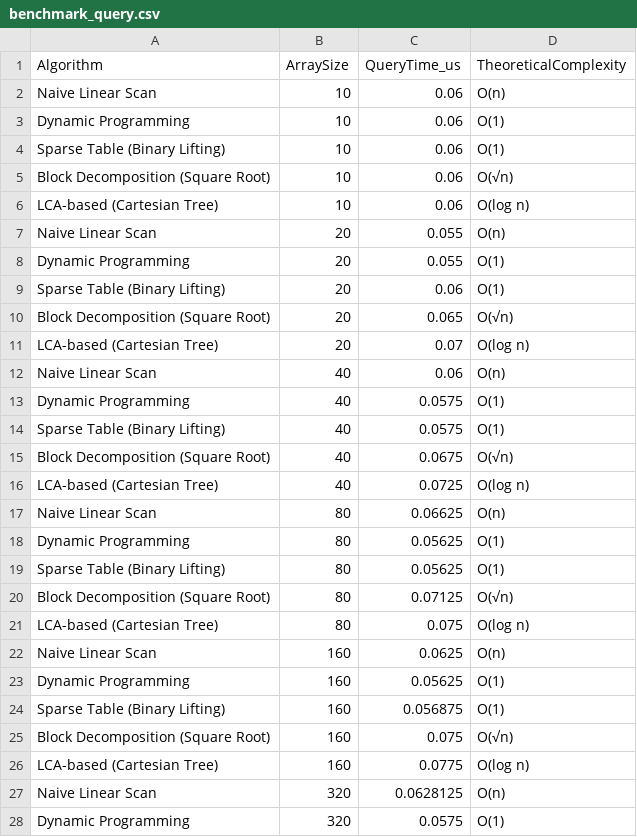
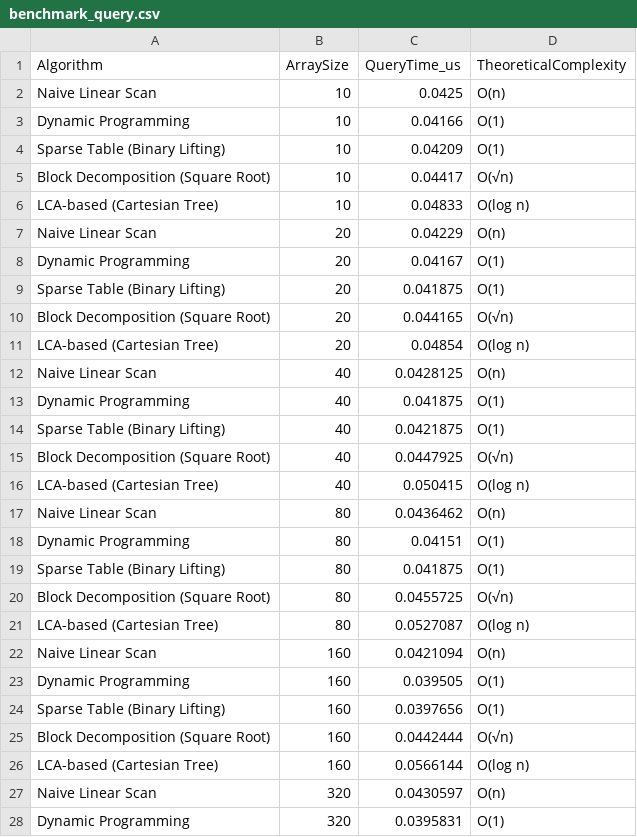
Before and after one commit to buzzant/Range-Minimum-Query, a CSV file: benchmark_query.csv, drawn as a sheet; only a part is shown; the diff covers the shown part only.

```diff
--- a/benchmark_query.csv
+++ b/benchmark_query.csv
@@ -1,28 +1,28 @@
 Algorithm,ArraySize,QueryTime_us,TheoreticalComplexity
-Naive Linear Scan,10,0.06,O(n)
-Dynamic Programming,10,0.06,O(1)
-Sparse Table (Binary Lifting),10,0.06,O(1)
-Block Decomposition (Square Root),10,0.06,O(√n)
-LCA-based (Cartesian Tree),10,0.06,O(log n)
-Naive Linear Scan,20,0.055,O(n)
-Dynamic Programming,20,0.055,O(1)
-Sparse Table (Binary Lifting),20,0.06,O(1)
-Block Decomposition (Square Root),20,0.065,O(√n)
-LCA-based (Cartesian Tree),20,0.07,O(log n)
-Naive Linear Scan,40,0.06,O(n)
-Dynamic Programming,40,0.0575,O(1)
-Sparse Table (Binary Lifting),40,0.0575,O(1)
-Block Decomposition (Square Root),40,0.0675,O(√n)
-LCA-based (Cartesian Tree),40,0.0725,O(log n)
-Naive Linear Scan,80,0.06625,O(n)
-Dynamic Programming,80,0.05625,O(1)
-Sparse Table (Binary Lifting),80,0.05625,O(1)
-Block Decomposition (Square Root),80,0.07125,O(√n)
-LCA-based (Cartesian Tree),80,0.075,O(log n)
-Naive Linear Scan,160,0.0625,O(n)
-Dynamic Programming,160,0.05625,O(1)
-Sparse Table (Binary Lifting),160,0.056875,O(1)
-Block Decomposition (Square Root),160,0.075,O(√n)
-LCA-based (Cartesian Tree),160,0.0775,O(log n)
-Naive Linear Scan,320,0.0628125,O(n)
-Dynamic Programming,320,0.0575,O(1)
+Naive Linear Scan,10,0.0425,O(n)
+Dynamic Programming,10,0.04166,O(1)
+Sparse Table (Binary Lifting),10,0.04209,O(1)
+Block Decomposition (Square Root),10,0.04417,O(√n)
+LCA-based (Cartesian Tree),10,0.04833,O(log n)
+Naive Linear Scan,20,0.04229,O(n)
+Dynamic Programming,20,0.04167,O(1)
+Sparse Table (Binary Lifting),20,0.041875,O(1)
+Block Decomposition (Square Root),20,0.044165,O(√n)
+LCA-based (Cartesian Tree),20,0.04854,O(log n)
+Naive Linear Scan,40,0.0428125,O(n)
+Dynamic Programming,40,0.041875,O(1)
+Sparse Table (Binary Lifting),40,0.0421875,O(1)
+Block Decomposition (Square Root),40,0.0447925,O(√n)
+LCA-based (Cartesian Tree),40,0.050415,O(log n)
+Naive Linear Scan,80,0.0436462,O(n)
+Dynamic Programming,80,0.04151,O(1)
+Sparse Table (Binary Lifting),80,0.041875,O(1)
+Block Decomposition (Square Root),80,0.0455725,O(√n)
+LCA-based (Cartesian Tree),80,0.0527087,O(log n)
+Naive Linear Scan,160,0.0421094,O(n)
+Dynamic Programming,160,0.039505,O(1)
+Sparse Table (Binary Lifting),160,0.0397656,O(1)
+Block Decomposition (Square Root),160,0.0442444,O(√n)
+LCA-based (Cartesian Tree),160,0.0566144,O(log n)
+Naive Linear Scan,320,0.0430597,O(n)
+Dynamic Programming,320,0.0395831,O(1)
```
Also changed, not shown: 45 edited cells elsewhere in this file, benchmark_preprocessing.csv, 7 other files.
